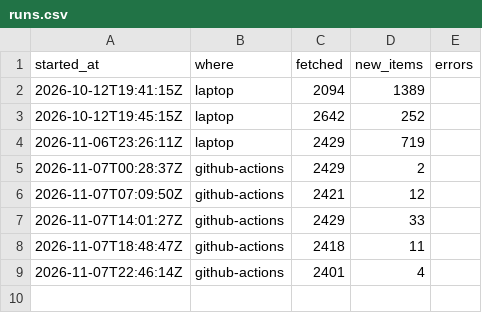
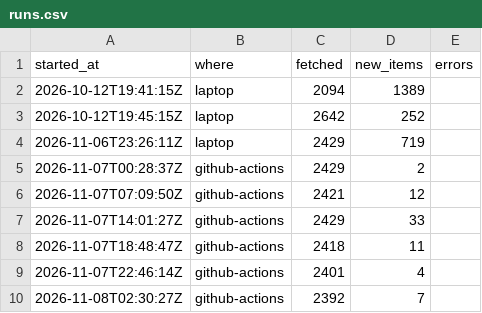
Before and after one commit to nemoyrolls/ai4g-portfolio-majedalsakkaf, a CSV file: Term 1/Week 6/hackathon/data/runs.csv, drawn as a sheet.

```diff
--- a/Term 1/Week 6/hackathon/data/runs.csv
+++ b/Term 1/Week 6/hackathon/data/runs.csv
@@ -9 +9,2 @@ started_at,where,fetched,new_items,errors
 2026-11-07T22:46:14Z,github-actions,2401,4,
+2026-11-08T02:30:27Z,github-actions,2392,7,
```
Also changed, not shown: Term 1/Week 6/hackathon/data/items.csv.
